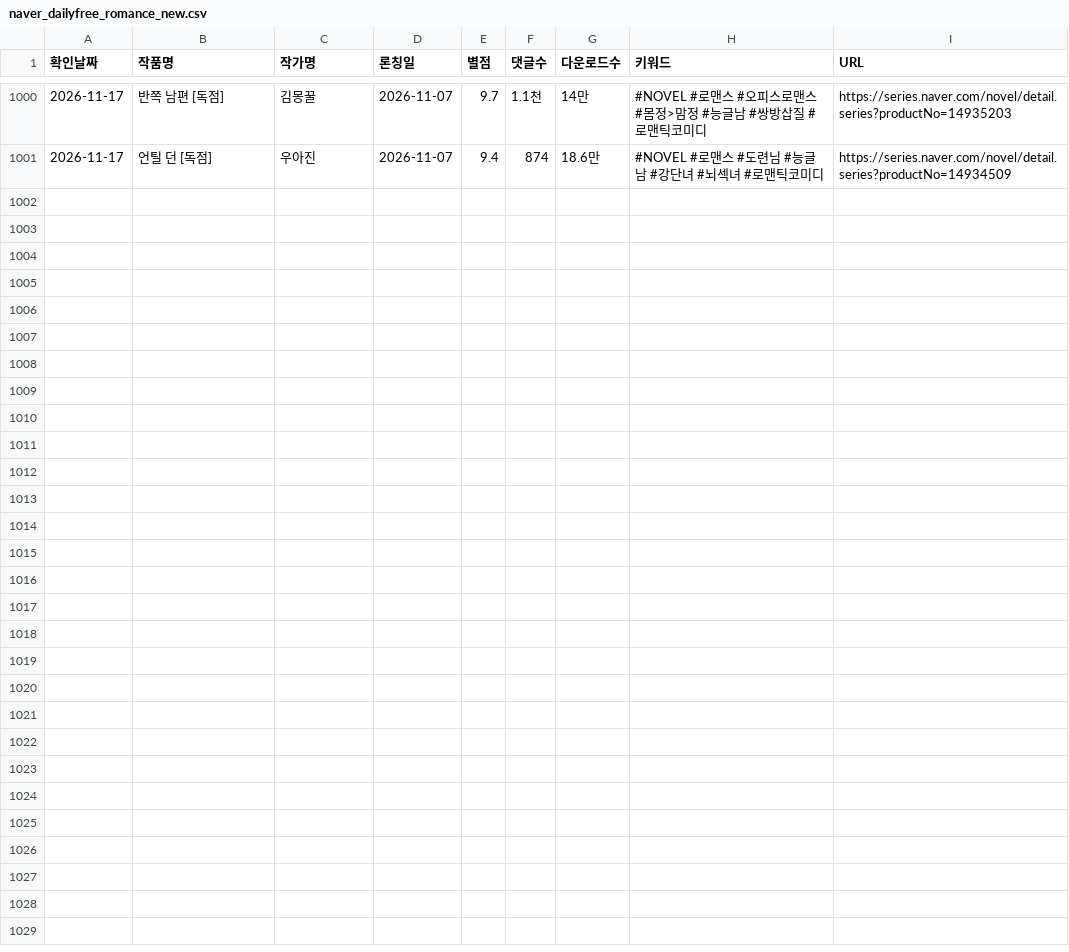
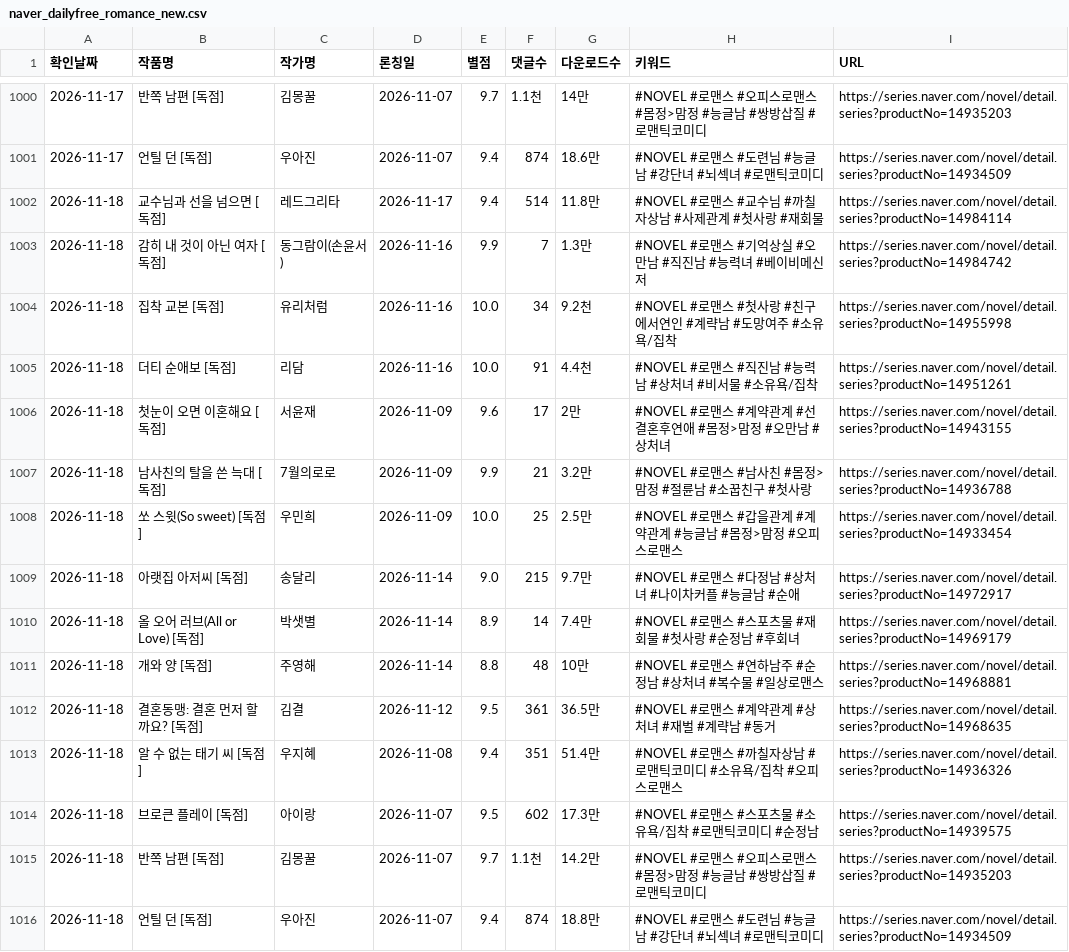
Before and after one commit to sosothth731/webnovel-ranking, a CSV file: output/naver_dailyfree_romance_new.csv, drawn as a sheet; only a part is shown, gaps mark what is left out; the diff names each change by its address in the sheet, - before the commit and + after, or states it on an @@ line.

```diff
--- a/output/naver_dailyfree_romance_new.csv
+++ b/output/naver_dailyfree_romance_new.csv
+row 1002: 2026-11-18 | 교수님과 선을 넘으면 [독점] | 레드그리타 | 2026-11-17 | 9.4 | 514 | 11.8만 | #NOVEL #로맨스 #교수님 #까칠자상남 #사제관계 #첫사랑 #재회물 | https://series.naver.com/novel/detail.series?productNo=14984114
+row 1003: 2026-11-18 | 감히 내 것이 아닌 여자 [독점] | 동그람이(손윤서) | 2026-11-16 | 9.9 | 7 | 1.3만 | #NOVEL #로맨스 #기억상실 #오만남 #직진남 #능력녀 #베이비메신저 | https://series.naver.com/novel/detail.series?productNo=14984742
+row 1004: 2026-11-18 | 집착 교본 [독점] | 유리처럼 | 2026-11-16 | 10.0 | 34 | 9.2천 | #NOVEL #로맨스 #첫사랑 #친구에서연인 #계략남 #도망여주 #소유욕/집착 | https://series.naver.com/novel/detail.series?productNo=14955998
+row 1005: 2026-11-18 | 더티 순애보 [독점] | 리담 | 2026-11-16 | 10.0 | 91 | 4.4천 | #NOVEL #로맨스 #직진남 #능력남 #상처녀 #비서물 #소유욕/집착 | https://series.naver.com/novel/detail.series?productNo=14951261
+row 1006: 2026-11-18 | 첫눈이 오면 이혼해요 [독점] | 서윤재 | 2026-11-09 | 9.6 | 17 | 2만 | #NOVEL #로맨스 #계약관계 #선결혼후연애 #몸정>맘정 #오만남 #상처녀 | https://series.naver.com/novel/detail.series?productNo=14943155
+row 1007: 2026-11-18 | 남사친의 탈을 쓴 늑대 [독점] | 7월의로로 | 2026-11-09 | 9.9 | 21 | 3.2만 | #NOVEL #로맨스 #남사친 #몸정>맘정 #절륜남 #소꿉친구 #첫사랑 | https://series.naver.com/novel/detail.series?productNo=14936788
+row 1008: 2026-11-18 | 쏘 스윗(So sweet) [독점] | 우민희 | 2026-11-09 | 10.0 | 25 | 2.5만 | #NOVEL #로맨스 #갑을관계 #계약관계 #능글남 #몸정>맘정 #오피스로맨스 | https://series.naver.com/novel/detail.series?productNo=14933454
+row 1009: 2026-11-18 | 아랫집 아저씨 [독점] | 송달리 | 2026-11-14 | 9.0 | 215 | 9.7만 | #NOVEL #로맨스 #다정남 #상처녀 #나이차커플 #능글남 #순애 | https://series.naver.com/novel/detail.series?productNo=14972917
+row 1010: 2026-11-18 | 올 오어 러브(All or Love) [독점] | 박샛별 | 2026-11-14 | 8.9 | 14 | 7.4만 | #NOVEL #로맨스 #스포츠물 #재회물 #첫사랑 #순정남 #후회녀 | https://series.naver.com/novel/detail.series?productNo=14969179
+row 1011: 2026-11-18 | 개와 양 [독점] | 주영해 | 2026-11-14 | 8.8 | 48 | 10만 | #NOVEL #로맨스 #연하남주 #순정남 #상처녀 #복수물 #일상로맨스 | https://series.naver.com/novel/detail.series?productNo=14968881
+row 1012: 2026-11-18 | 결혼동맹: 결혼 먼저 할까요? [독점] | 김결 | 2026-11-12 | 9.5 | 361 | 36.5만 | #NOVEL #로맨스 #계약관계 #상처녀 #재벌 #계략남 #동거 | https://series.naver.com/novel/detail.series?productNo=14968635
+row 1013: 2026-11-18 | 알 수 없는 태기 씨 [독점] | 우지혜 | 2026-11-08 | 9.4 | 351 | 51.4만 | #NOVEL #로맨스 #까칠자상남 #로맨틱코미디 #소유욕/집착 #오피스로맨스 | https://series.naver.com/novel/detail.series?productNo=14936326
+row 1014: 2026-11-18 | 브로큰 플레이 [독점] | 아이랑 | 2026-11-07 | 9.5 | 602 | 17.3만 | #NOVEL #로맨스 #스포츠물 #소유욕/집착 #로맨틱코미디 #순정남 | https://series.naver.com/novel/detail.series?productNo=14939575
+row 1015: 2026-11-18 | 반쪽 남편 [독점] | 김몽꿀 | 2026-11-07 | 9.7 | 1.1천 | 14.2만 | #NOVEL #로맨스 #오피스로맨스 #몸정>맘정 #능글남 #쌍방삽질 #로맨틱코미디 | https://series.naver.com/novel/detail.series?productNo=14935203
+row 1016: 2026-11-18 | 언틸 던 [독점] | 우아진 | 2026-11-07 | 9.4 | 874 | 18.8만 | #NOVEL #로맨스 #도련님 #능글남 #강단녀 #뇌섹녀 #로맨틱코미디 | https://series.naver.com/novel/detail.series?productNo=14934509
```
Also changed, not shown: 3 other files.
